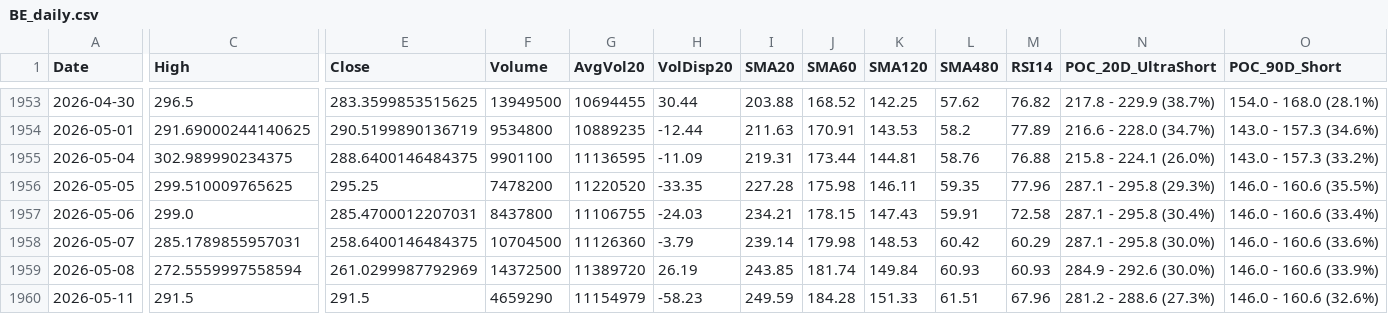
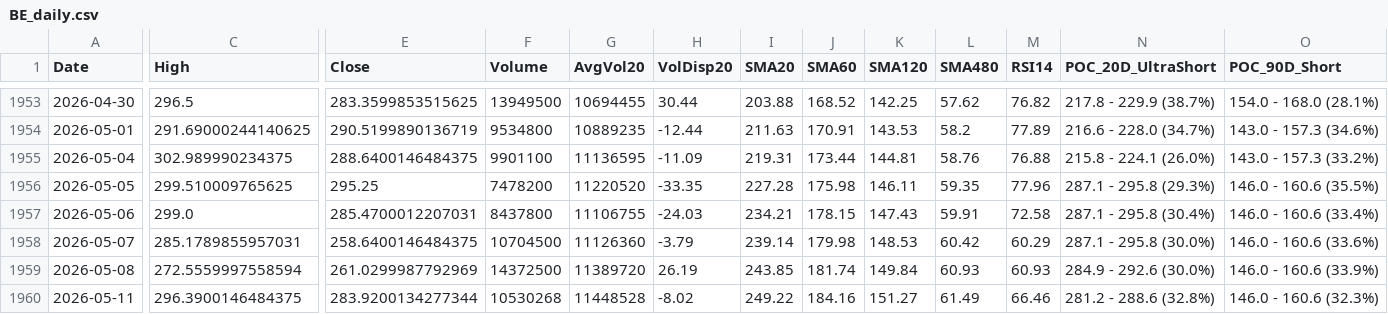
Before and after one commit to Junwoo-Genius/market-snapshot, a CSV file: public/csv/BE_daily.csv, drawn as a sheet; only a part is shown, gaps mark what is left out; the diff names each change by its address in the sheet, - before the commit and + after, or states it on an @@ line.

```diff
--- a/public/csv/BE_daily.csv
+++ b/public/csv/BE_daily.csv
-C1960 (High): 291.5
+C1960 (High): 296.3900146484375
-E1960 (Close): 291.5
+E1960 (Close): 283.9200134277344
-F1960 (Volume): 4659290
+F1960 (Volume): 10530268
-G1960 (AvgVol20): 11154979
+G1960 (AvgVol20): 11448528
-H1960 (VolDisp20): -58.23
+H1960 (VolDisp20): -8.02
-I1960 (SMA20): 249.59
+I1960 (SMA20): 249.22
-J1960 (SMA60): 184.28
+J1960 (SMA60): 184.16
-K1960 (SMA120): 151.33
+K1960 (SMA120): 151.27
-L1960 (SMA480): 61.51
+L1960 (SMA480): 61.49
-M1960 (RSI14): 67.96
+M1960 (RSI14): 66.46
-N1960 (POC_20D_UltraShort): 281.2 - 288.6 (27.3%)
+N1960 (POC_20D_UltraShort): 281.2 - 288.6 (32.8%)
-O1960 (POC_90D_Short): 146.0 - 160.6 (32.6%)
+O1960 (POC_90D_Short): 146.0 - 160.6 (32.3%)
```
Also changed, not shown: public/csv/IREN_daily.csv, public/csv/META_daily.csv, 26 other files.
